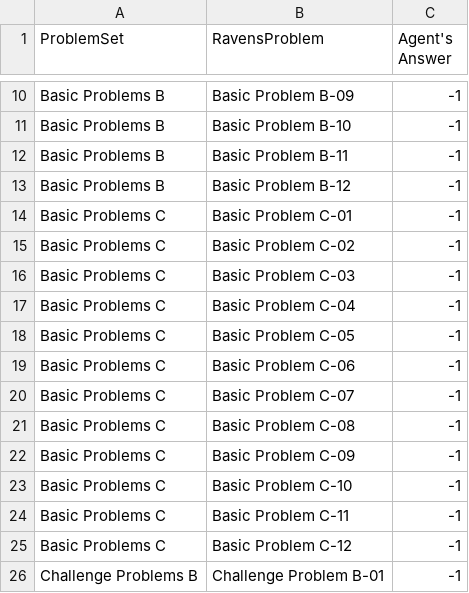
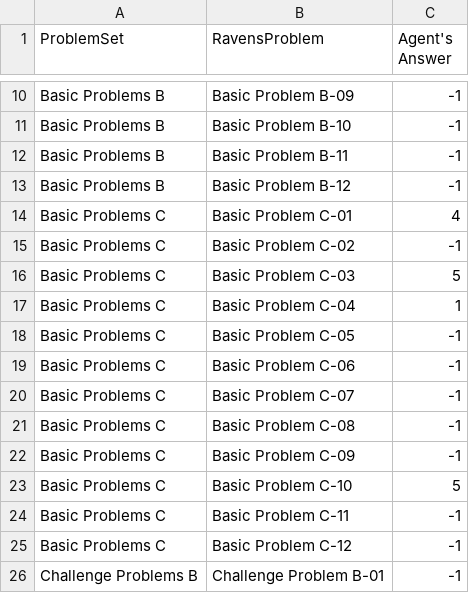
Before and after one commit to afafore1/Ravens, a CSV file: AgentAnswers.csv, drawn as a sheet; only a part is shown, gaps mark what is left out.

```diff
--- a/AgentAnswers.csv
+++ b/AgentAnswers.csv
@@ -13,6 +13,6 @@ Basic Problems B,Basic Problem B-11,-1
 Basic Problems B,Basic Problem B-12,-1
-Basic Problems C,Basic Problem C-01,-1
+Basic Problems C,Basic Problem C-01,4
 Basic Problems C,Basic Problem C-02,-1
-Basic Problems C,Basic Problem C-03,-1
-Basic Problems C,Basic Problem C-04,-1
+Basic Problems C,Basic Problem C-03,5
+Basic Problems C,Basic Problem C-04,1
 Basic Problems C,Basic Problem C-05,-1
@@ -22,3 +22,3 @@ Basic Problems C,Basic Problem C-08,-1
 Basic Problems C,Basic Problem C-09,-1
-Basic Problems C,Basic Problem C-10,-1
+Basic Problems C,Basic Problem C-10,5
 Basic Problems C,Basic Problem C-11,-1
```
Also changed, not shown: ProblemResults.csv, 3 other files.
